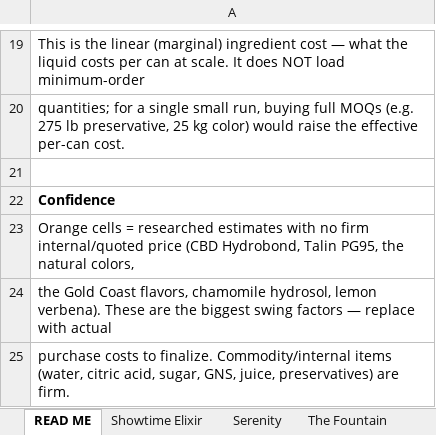
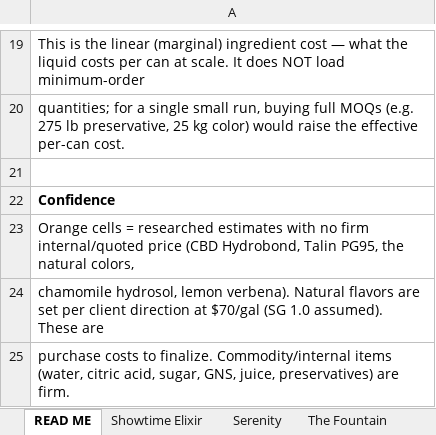
Before and after one commit to noxcusej/beverage-manufacturing-suite, an Excel workbook: STH_Run001_Ingredient_Cost_Per_Can.xlsx, sheet READ ME, drawn as a sheet; only a part is shown, gaps mark what is left out; values as stored, in another font and other column widths than the file's, no borders; the diff names each change by its address in the sheet, - before the commit and + after, or states it on an @@ line.

```diff
--- a/STH_Run001_Ingredient_Cost_Per_Can.xlsx (sheet READ ME)
+++ b/STH_Run001_Ingredient_Cost_Per_Can.xlsx (sheet READ ME)
-A24: the Gold Coast flavors, chamomile hydrosol, lemon verbena). These are the biggest swing factors — replace with actual
+A24: chamomile hydrosol, lemon verbena). Natural flavors are set per client direction at $70/gal (SG 1.0 assumed). These are
```
Also changed, not shown: sheet The Fountain, sheet Serenity, sheet Showtime Elixir.
